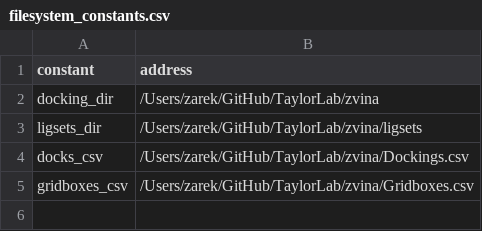
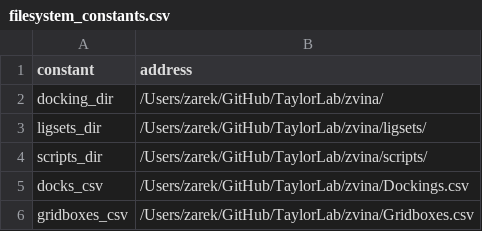
Before and after one commit to kerazarek/TaylorLab, a CSV file: zvina/scripts/filesystem_constants.csv, drawn as a sheet.

Commit message:
wrote load_filesystem_constants.sh

```diff
--- a/zvina/scripts/filesystem_constants.csv
+++ b/zvina/scripts/filesystem_constants.csv
@@ -1,4 +1,5 @@
 constant,address,
-docking_dir,/Users/zarek/GitHub/TaylorLab/zvina,
-ligsets_dir,/Users/zarek/GitHub/TaylorLab/zvina/ligsets,
+docking_dir,/Users/zarek/GitHub/TaylorLab/zvina/,
+ligsets_dir,/Users/zarek/GitHub/TaylorLab/zvina/ligsets/,
+scripts_dir,/Users/zarek/GitHub/TaylorLab/zvina/scripts/,
 docks_csv,/Users/zarek/GitHub/TaylorLab/zvina/Dockings.csv,
```
Also changed, not shown: 3 other files.
